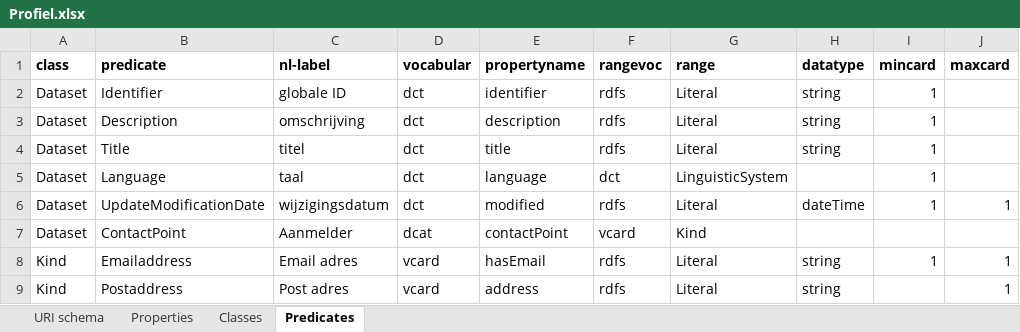
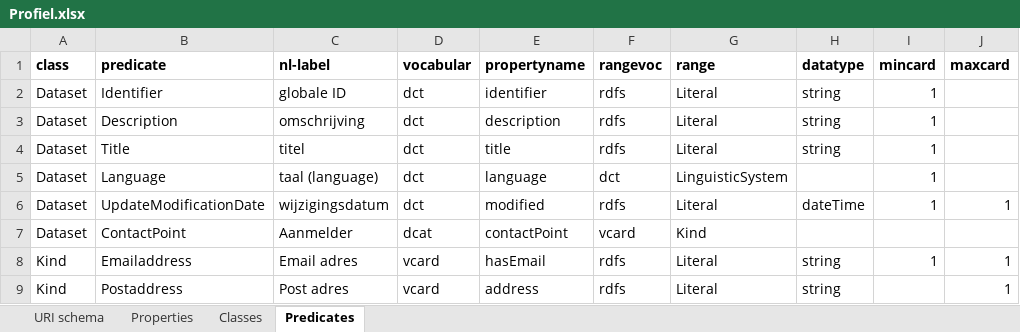
Before and after one commit to bp4mc2/bp4mc2, an Excel workbook: config/Profiel.xlsx, sheet Predicates, drawn as a sheet; values as stored, in another font and other column widths than the file's, no borders; the diff names each change by its address in the sheet, - before the commit and + after, or states it on an @@ line.

Commit message:
Updated xlsx

```diff
--- a/config/Profiel.xlsx (sheet Predicates)
+++ b/config/Profiel.xlsx (sheet Predicates)
-C5 (nl-label): taal
+C5 (nl-label): taal (language)
```
